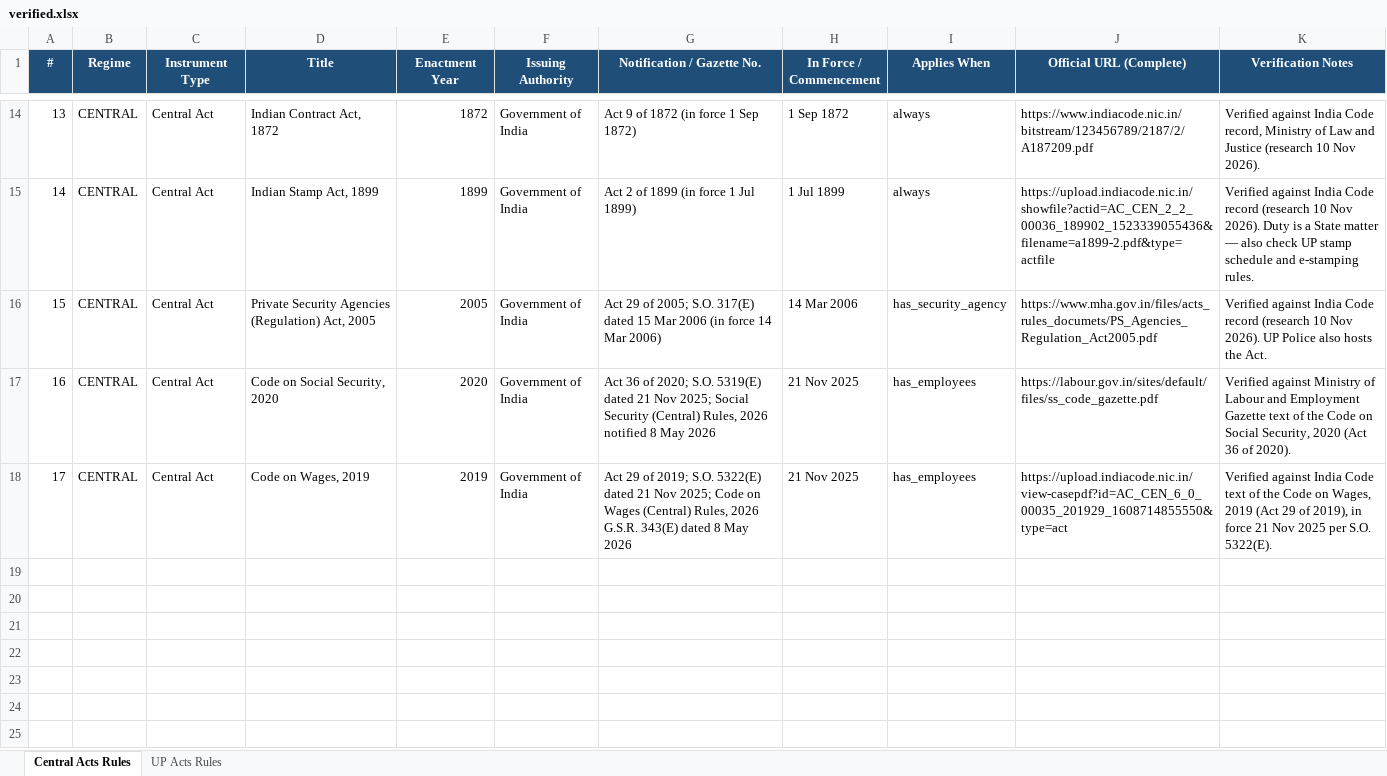
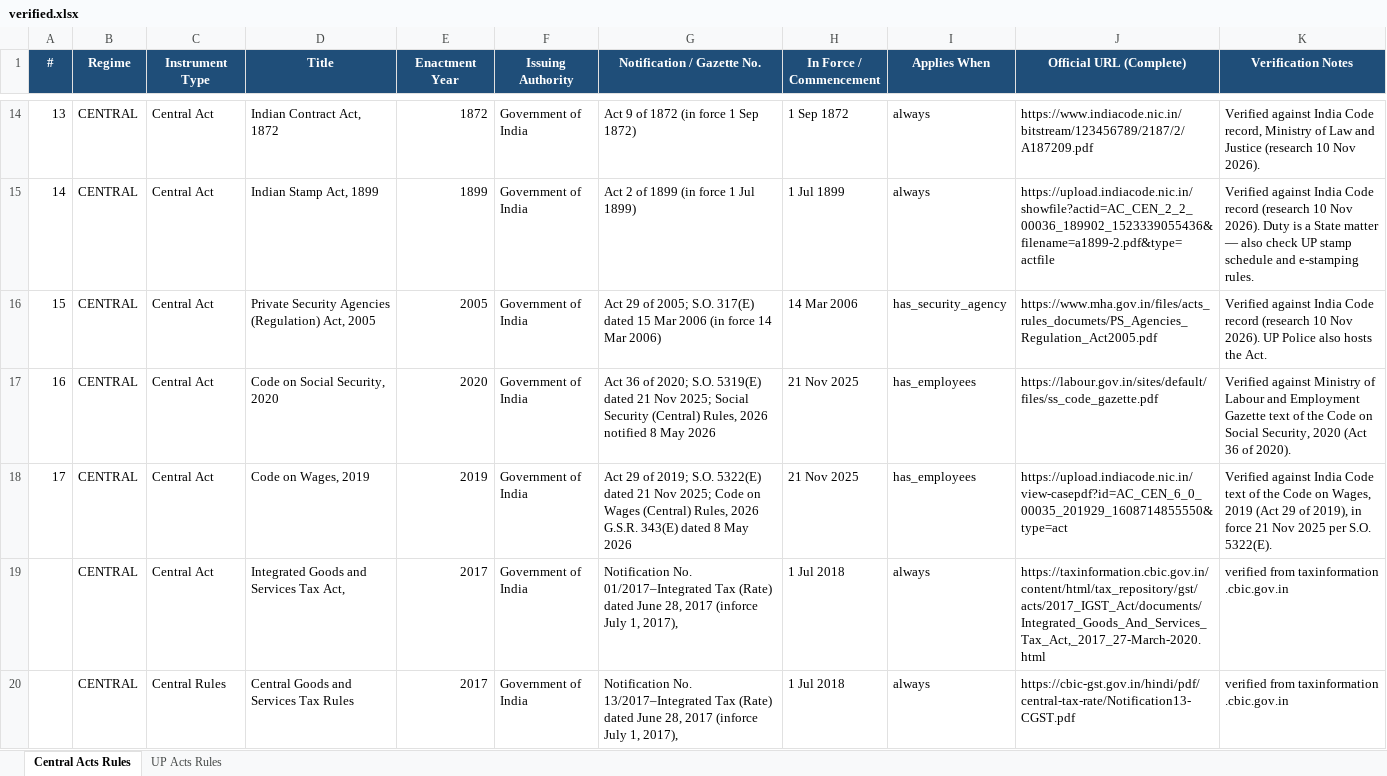
Before and after one commit to anuragexpertise/ApexEstateHub, an Excel workbook: verified.xlsx, sheet Central Acts Rules, drawn as a sheet; only a part is shown, gaps mark what is left out; values as stored, in another font and other column widths than the file's, no borders; the diff names each change by its address in the sheet, - before the commit and + after, or states it on an @@ line.

Commit message:
verified updated

```diff
--- a/verified.xlsx (sheet Central Acts Rules)
+++ b/verified.xlsx (sheet Central Acts Rules)
+row 19:  | CENTRAL | Central Act | Integrated Goods and Services Tax Act, | 2017 | Government of India | Notification No. 01/2017–Integrated Tax (Rate) dated June 28, 2017 (inforce July 1, 2017), | 1 Jul 2018 | always | https://taxinformation.cbic.gov.in/content/html/tax_repository/gst/acts/2017_IGST_Act/documents/Integrated_Goods_And_Services_Tax_Act,_2017_27-March-2020.html | verified from taxinformation .cbic.gov.in
+row 20:  | CENTRAL | Central Rules | Central Goods and Services Tax Rules | 2017 | Government of India | Notification No. 13/2017–Integrated Tax (Rate) dated June 28, 2017 (inforce July 1, 2017), | 1 Jul 2018 | always | https://cbic-gst.gov.in/hindi/pdf/central-tax-rate/Notification13-CGST.pdf | verified from taxinformation .cbic.gov.in
```
Also changed, not shown: sheet UP Acts Rules.
